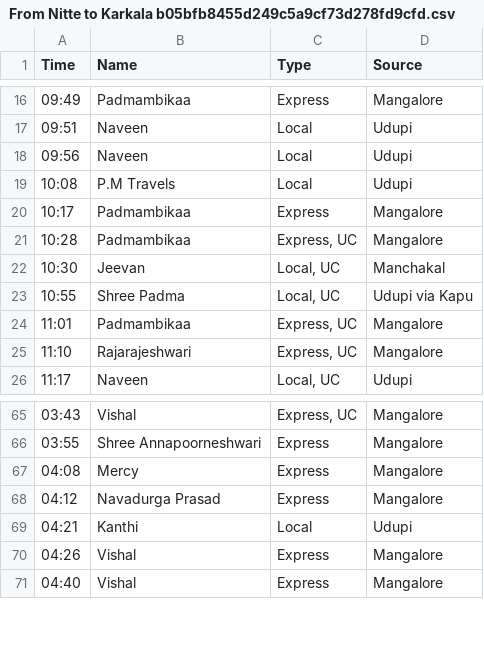
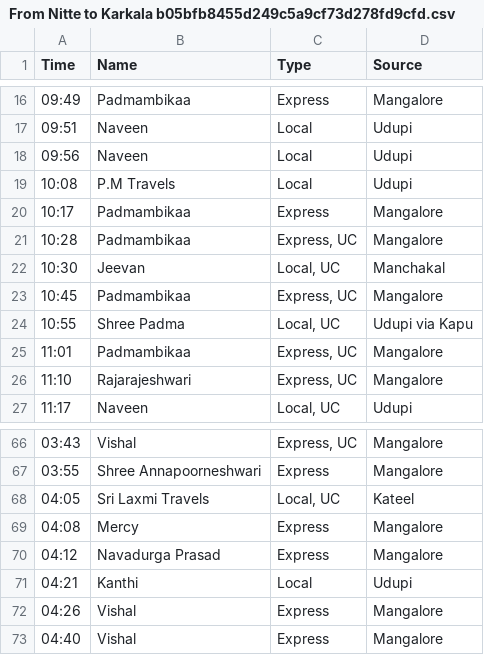
Before and after one commit to bhvsh/nittestop-csv, a CSV file: From Nitte to Karkala b05bfb8455d249c5a9cf73d278fd9cfd.csv, drawn as a sheet; only a part is shown, gaps mark what is left out.

Commit message:
Updated table entry from NitteStop website

```diff
--- a/From Nitte to Karkala b05bfb8455d249c5a9cf73d278fd9cfd.csv
+++ b/From Nitte to Karkala b05bfb8455d249c5a9cf73d278fd9cfd.csv
@@ -22,2 +22,3 @@
 10:30,Jeevan,"Local, UC",Manchakal
+10:45,Padmambikaa,"Express, UC",Mangalore
 10:55,Shree Padma,"Local, UC",Udupi via Kapu
@@ -66,2 +67,3 @@
 03:55,Shree Annapoorneshwari,Express,Mangalore
+04:05,Sri Laxmi Travels,"Local, UC",Kateel
 04:08,Mercy,Express,Mangalore
```
Also changed, not shown: 1 other file.
